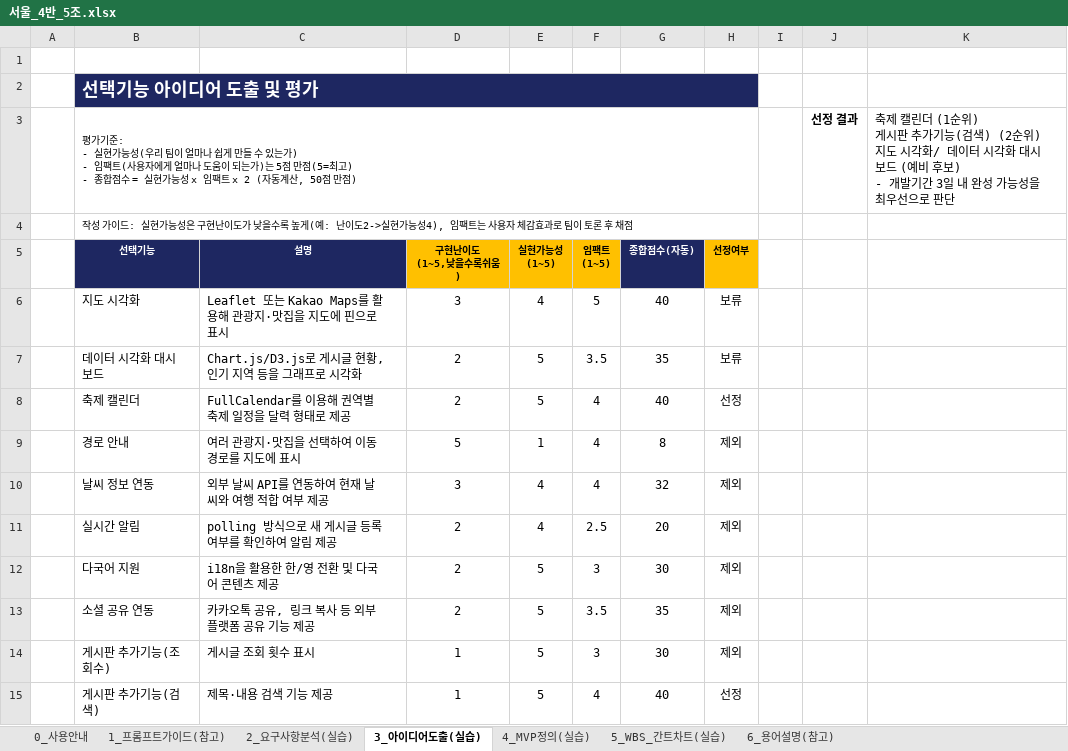
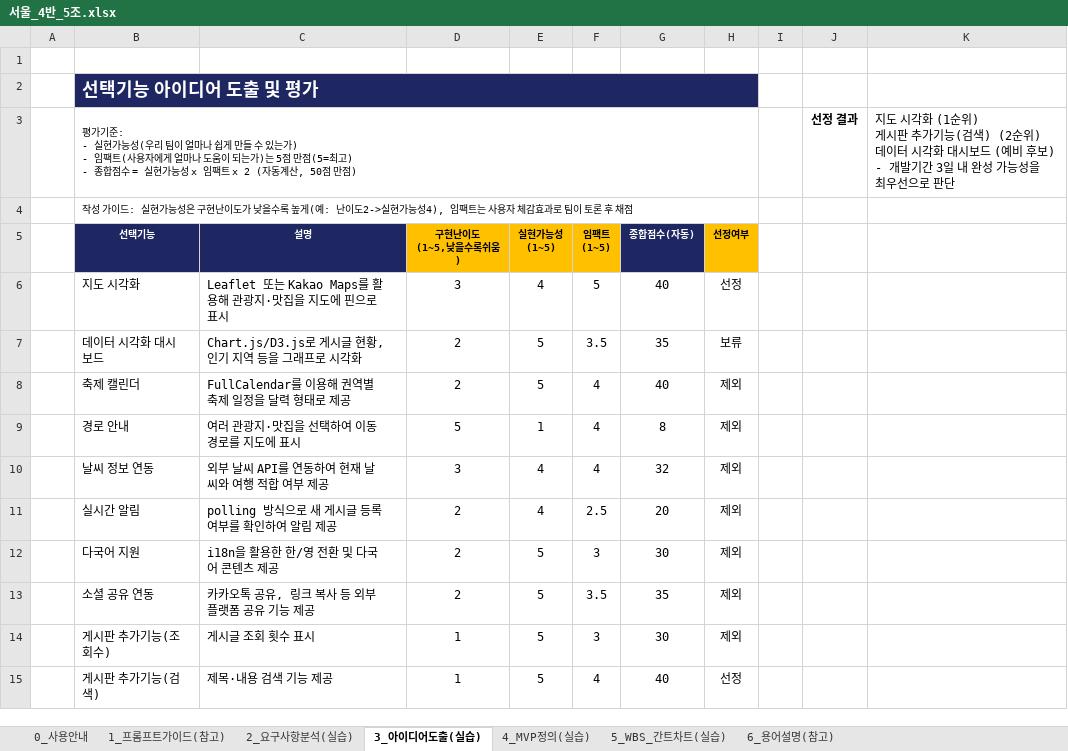
Before and after one commit to ch07su/localHub, an Excel workbook: 서울_4반_5조.xlsx, sheet 3_아이디어도출(실습), drawn as a sheet; only a part is shown; values as stored, in another font and other column widths than the file's, no borders; conditional formats not drawn; ↵ is a line break in a cell; the diff names each change by its address in the sheet, - before the commit and + after, or states it on an @@ line.

Commit message:
엑셀 수정

```diff
--- a/서울_4반_5조.xlsx (sheet 3_아이디어도출(실습))
+++ b/서울_4반_5조.xlsx (sheet 3_아이디어도출(실습))
-K3: 축제 캘린더 (1순위) ↵ 게시판 추가기능(검색) (2순위) ↵ 지도 시각화/ 데이터…
+K3: 지도 시각화 (1순위) ↵ 게시판 추가기능(검색) (2순위) ↵ 데이터…
-H6 (선정여부): 보류
+H6 (선정여부): 선정
-H8 (선정여부): 선정
+H8 (선정여부): 제외
```
Also changed, not shown: sheet 5_WBS_간트차트(실습).
